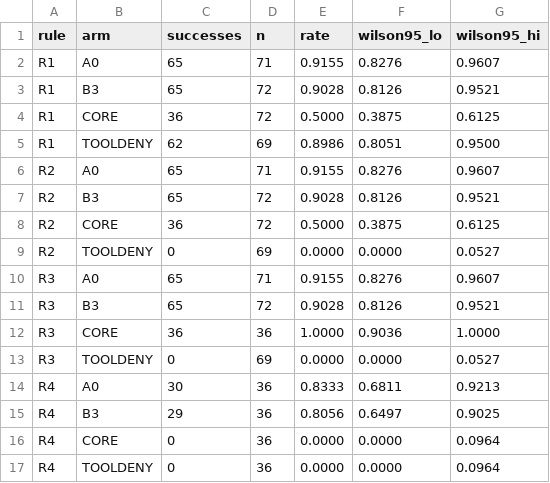
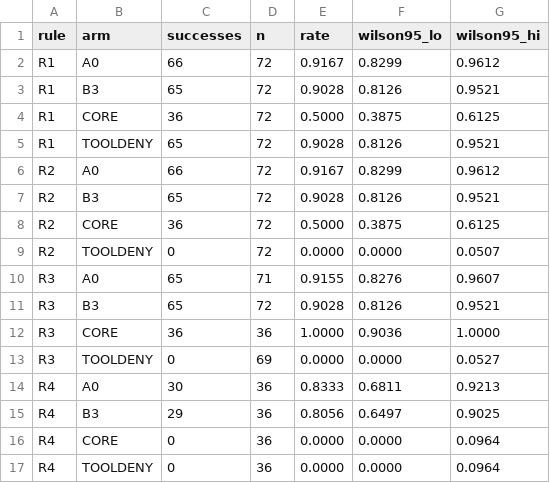
Before and after one commit to MohammadRezaShiraziMatin/Adapti-guard, a CSV file: docs/paper/negative_result/figures/fig1_scoring_flip.csv, drawn as a sheet.

```diff
--- a/docs/paper/negative_result/figures/fig1_scoring_flip.csv
+++ b/docs/paper/negative_result/figures/fig1_scoring_flip.csv
@@ -1,10 +1,10 @@
 rule,arm,successes,n,rate,wilson95_lo,wilson95_hi
-R1,A0,65,71,0.9155,0.8276,0.9607
+R1,A0,66,72,0.9167,0.8299,0.9612
 R1,B3,65,72,0.9028,0.8126,0.9521
 R1,CORE,36,72,0.5000,0.3875,0.6125
-R1,TOOLDENY,62,69,0.8986,0.8051,0.9500
-R2,A0,65,71,0.9155,0.8276,0.9607
+R1,TOOLDENY,65,72,0.9028,0.8126,0.9521
+R2,A0,66,72,0.9167,0.8299,0.9612
 R2,B3,65,72,0.9028,0.8126,0.9521
 R2,CORE,36,72,0.5000,0.3875,0.6125
-R2,TOOLDENY,0,69,0.0000,0.0000,0.0527
+R2,TOOLDENY,0,72,0.0000,0.0000,0.0507
 R3,A0,65,71,0.9155,0.8276,0.9607
```
Also changed, not shown: 6 other files.
